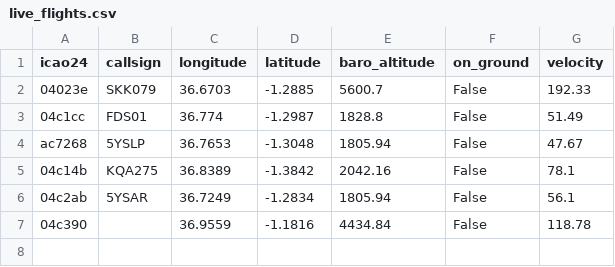
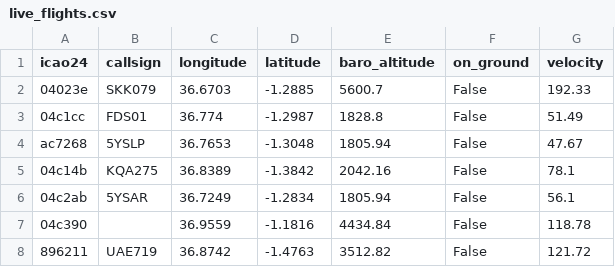
Before and after one commit to faithhunja/flight-data-quality-and-ingestion-pipeline, a CSV file: data/live_flights.csv, drawn as a sheet; the diff names each change by its address in the sheet, - before the commit and + after, or states it on an @@ line.

```diff
--- a/data/live_flights.csv
+++ b/data/live_flights.csv
+row 8: 896211 | UAE719 | 36.8742 | -1.4763 | 3512.82 | False | 121.72
```
